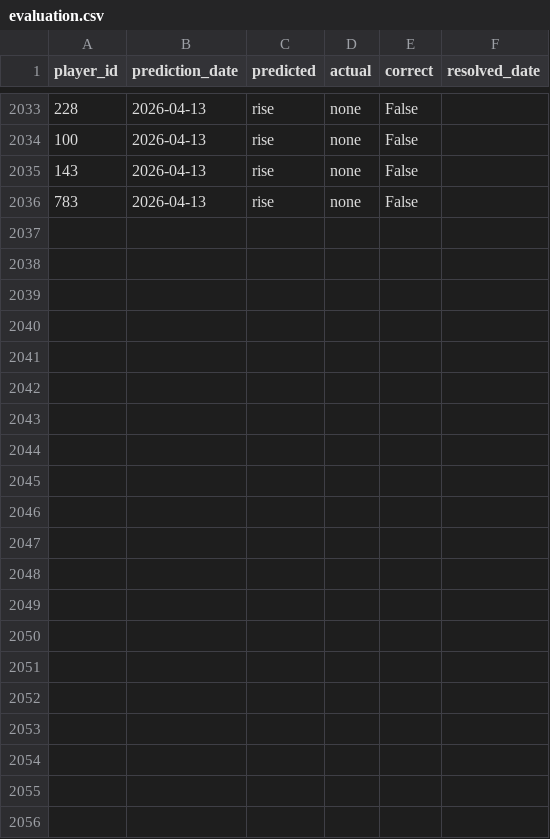
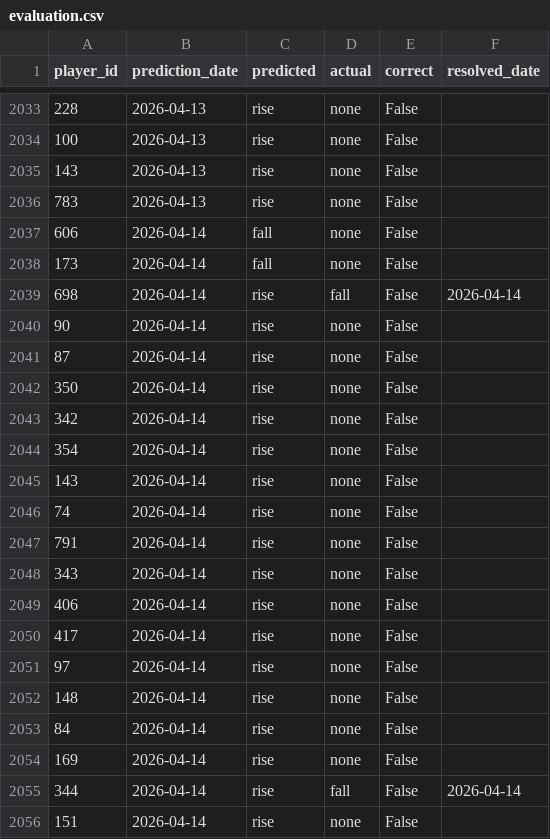
Before and after one commit to dauadaishaya9-lab/Fpl-price-predictor-, a CSV file: data/evaluation.csv, drawn as a sheet; only a part is shown, gaps mark what is left out.

```diff
--- a/data/evaluation.csv
+++ b/data/evaluation.csv
@@ -2036 +2036,21 @@ player_id,prediction_date,predicted,actual,correct,resolved_date
 783,2026-04-13,rise,none,False,
+606,2026-04-14,fall,none,False,
+173,2026-04-14,fall,none,False,
+698,2026-04-14,rise,fall,False,2026-04-14
+90,2026-04-14,rise,none,False,
+87,2026-04-14,rise,none,False,
+350,2026-04-14,rise,none,False,
+342,2026-04-14,rise,none,False,
+354,2026-04-14,rise,none,False,
+143,2026-04-14,rise,none,False,
+74,2026-04-14,rise,none,False,
+791,2026-04-14,rise,none,False,
+343,2026-04-14,rise,none,False,
+406,2026-04-14,rise,none,False,
+417,2026-04-14,rise,none,False,
+97,2026-04-14,rise,none,False,
+148,2026-04-14,rise,none,False,
+84,2026-04-14,rise,none,False,
+169,2026-04-14,rise,none,False,
+344,2026-04-14,rise,fall,False,2026-04-14
+151,2026-04-14,rise,none,False,
```
Also changed, not shown: data/last_prices.csv, data/predictions.csv, 4 other files.
